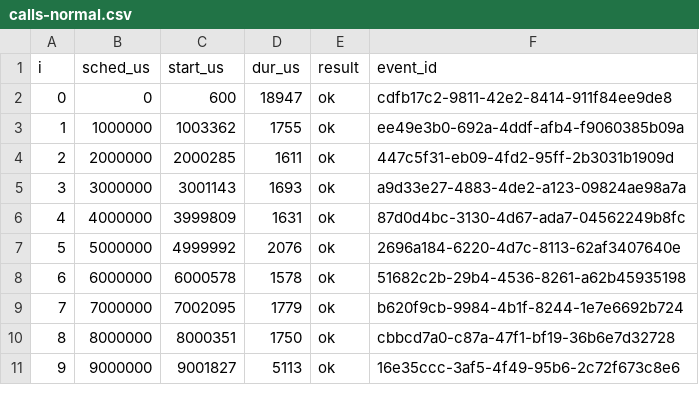
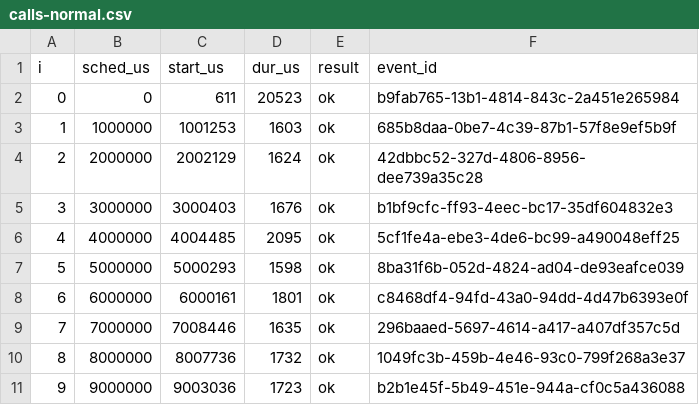
Before and after one commit to HyeokjaeChoi/signaldock, a CSV file: perf/sdk-results/api37-normal/calls-normal.csv, drawn as a sheet; only a part is shown; the diff covers the shown part only.

```diff
--- a/perf/sdk-results/api37-normal/calls-normal.csv
+++ b/perf/sdk-results/api37-normal/calls-normal.csv
@@ -1,11 +1,11 @@
 i,sched_us,start_us,dur_us,result,event_id
-0,0,600,18947,ok,cdfb17c2-9811-42e2-8414-911f84ee9de8
-1,1000000,1003362,1755,ok,ee49e3b0-692a-4ddf-afb4-f9060385b09a
-2,2000000,2000285,1611,ok,447c5f31-eb09-4fd2-95ff-2b3031b1909d
-3,3000000,3001143,1693,ok,a9d33e27-4883-4de2-a123-09824ae98a7a
-4,4000000,3999809,1631,ok,87d0d4bc-3130-4d67-ada7-04562249b8fc
-5,5000000,4999992,2076,ok,2696a184-6220-4d7c-8113-62af3407640e
-6,6000000,6000578,1578,ok,51682c2b-29b4-4536-8261-a62b45935198
-7,7000000,7002095,1779,ok,b620f9cb-9984-4b1f-8244-1e7e6692b724
-8,8000000,8000351,1750,ok,cbbcd7a0-c87a-47f1-bf19-36b6e7d32728
-9,9000000,9001827,5113,ok,16e35ccc-3af5-4f49-95b6-2c72f673c8e6
+0,0,611,20523,ok,b9fab765-13b1-4814-843c-2a451e265984
+1,1000000,1001253,1603,ok,685b8daa-0be7-4c39-87b1-57f8e9ef5b9f
+2,2000000,2002129,1624,ok,42dbbc52-327d-4806-8956-dee739a35c28
+3,3000000,3000403,1676,ok,b1bf9cfc-ff93-4eec-bc17-35df604832e3
+4,4000000,4004485,2095,ok,5cf1fe4a-ebe3-4de6-bc99-a490048eff25
+5,5000000,5000293,1598,ok,8ba31f6b-052d-4824-ad04-de93eafce039
+6,6000000,6000161,1801,ok,c8468df4-94fd-43a0-94dd-4d47b6393e0f
+7,7000000,7008446,1635,ok,296baaed-5697-4614-a417-a407df357c5d
+8,8000000,8007736,1732,ok,1049fc3b-459b-4e46-93c0-799f268a3e37
+9,9000000,9003036,1723,ok,b2b1e45f-5b49-451e-944a-cf0c5a436088
```
Also changed, not shown: 150 edited cells elsewhere in this file, perf/sdk-results/api24-burst/calls-burst.csv, perf/sdk-results/api24-normal/calls-normal.csv, 47 other files.
